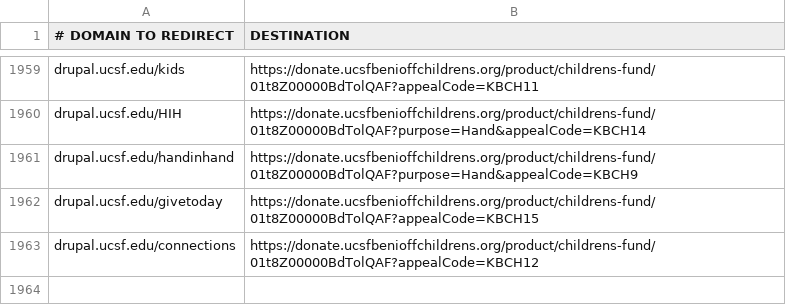
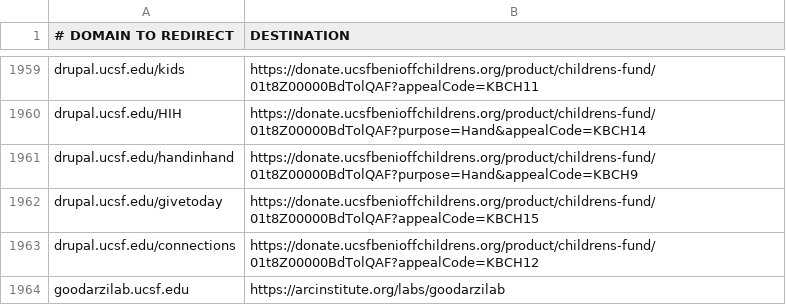
Before and after one commit to ucsf-web-services/redirect-service, a TSV file: rules.tsv, drawn as a sheet; only a part is shown, gaps mark what is left out; the diff names each change by its address in the sheet, - before the commit and + after, or states it on an @@ line.

Commit message:
redirect for goodarzilab

```diff
--- a/rules.tsv
+++ b/rules.tsv
+row 1964: goodarzilab.ucsf.edu | https://arcinstitute.org/labs/goodarzilab
```
